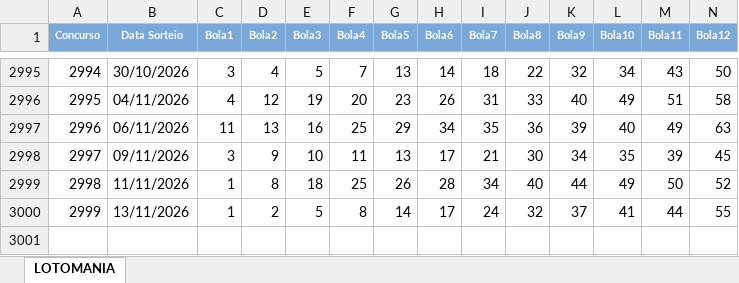
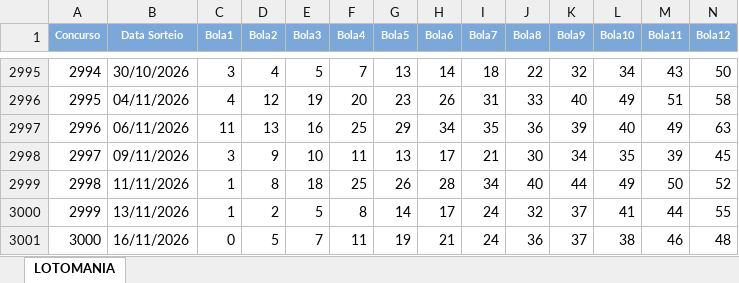
Before and after one commit to loteriasdacaixa2024/LoteriasPosicao, an Excel workbook: DownloadTodosResultadosLoterias/downloads/LOTOMANIA.xlsx, sheet LOTOMANIA, drawn as a sheet; only a part is shown, gaps mark what is left out; values as stored, in another font and other column widths than the file's, no borders; rows hold the shown columns only; the diff names each change by its address in the sheet, - before the commit and + after, or states it on an @@ line.

```diff
--- a/DownloadTodosResultadosLoterias/downloads/LOTOMANIA.xlsx (sheet LOTOMANIA)
+++ b/DownloadTodosResultadosLoterias/downloads/LOTOMANIA.xlsx (sheet LOTOMANIA)
+row 3001: 3000 | 16/11/2026 | 0 | 5 | 7 | 11 | 19 | 21 | 24 | 36 | 37 | 38 | 46 | 48
```
Also changed, not shown: DownloadTodosResultadosLoterias/downloads/DIA_DE_SORTE.xlsx, DownloadTodosResultadosLoterias/downloads/DUPLA_SENA.xlsx, 56 other files.
